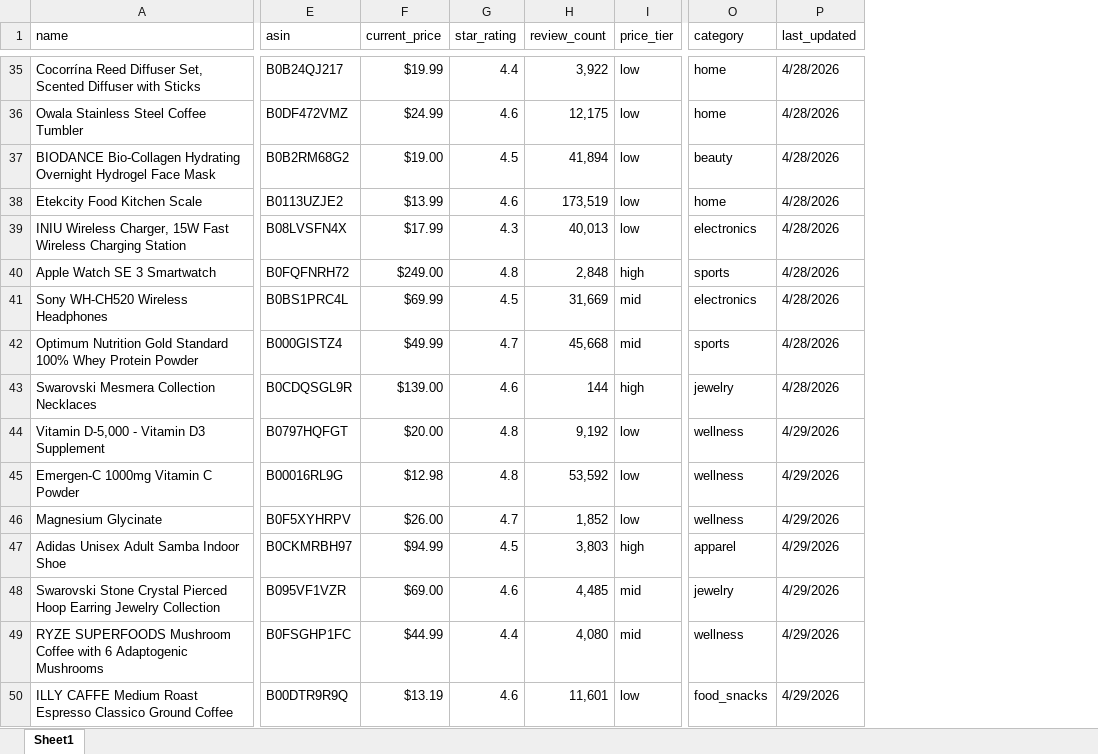
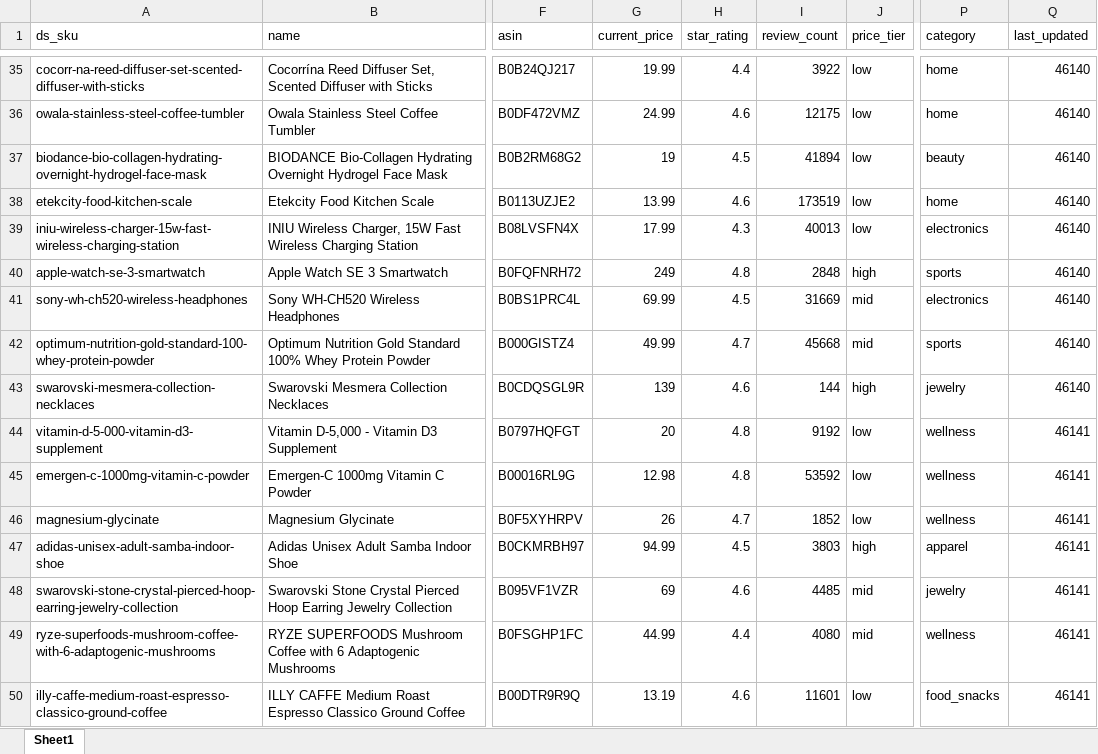
Before and after one commit to jjr2024/projectlandmarks, an Excel workbook: Daysight Manual Amazon Inputs - XLS Format_v3.0.xlsx, sheet Sheet1, drawn as a sheet; only a part is shown, gaps mark what is left out; values as stored, in another font and other column widths than the file's, no cell formats; conditional formats not drawn; addresses are those after the commit; the diff covers the shown part only; the diff names each change by its address in the sheet, - before the commit and + after, or states it on an @@ line.

```diff
--- a/Daysight Manual Amazon Inputs - XLS Format_v3.0.xlsx (sheet Sheet1)
+++ b/Daysight Manual Amazon Inputs - XLS Format_v3.0.xlsx (sheet Sheet1)
+column A (ds_sku), rows 35-50: cocorr-na-reed-diffuser-set-scented-diffuser-with-sticks | owala-stainless-steel-coffee-tumbler | biodance-bio-collagen-hydrating-overnight-hydrogel-face-mask | etekcity-food-kitchen-scale | iniu-wireless-charger-15w-fast-wireless-charging-station | apple-watch-se-3-smartwatch | sony-wh-ch520-wireless-headphones | optimum-nutrition-gold-standard-100-whey-protein-powder | swarovski-mesmera-collection-necklaces | vitamin-d-5-000-vitamin-d3-supplement | emergen-c-1000mg-vitamin-c-powder | magnesium-glycinate | adidas-unisex-adult-samba-indoor-shoe | swarovski-stone-crystal-pierced-hoop-earring-jewelry-collection | ryze-superfoods-mushroom-coffee-with-6-adaptogenic-mushrooms | illy-caffe-medium-roast-espresso-classico-ground-coffee
-G35 (current_price): $19.99
+G35 (current_price): 19.99
-I35 (review_count): 3,922
+I35 (review_count): 3922
-Q35:Q43 (last_updated): 4/28/2026
+Q35:Q43 (last_updated): 46140
-G36 (current_price): $24.99
+G36 (current_price): 24.99
-I36 (review_count): 12,175
+I36 (review_count): 12175
-G37 (current_price): $19.00
+G37 (current_price): 19
-I37 (review_count): 41,894
+I37 (review_count): 41894
-G38 (current_price): $13.99
+G38 (current_price): 13.99
-I38 (review_count): 173,519
+I38 (review_count): 173519
-G39 (current_price): $17.99
+G39 (current_price): 17.99
-I39 (review_count): 40,013
+I39 (review_count): 40013
-G40 (current_price): $249.00
+G40 (current_price): 249
-I40 (review_count): 2,848
+I40 (review_count): 2848
-G41 (current_price): $69.99
+G41 (current_price): 69.99
-I41 (review_count): 31,669
+I41 (review_count): 31669
-G42 (current_price): $49.99
+G42 (current_price): 49.99
-I42 (review_count): 45,668
+I42 (review_count): 45668
-G43 (current_price): $139.00
+G43 (current_price): 139
-G44 (current_price): $20.00
+G44 (current_price): 20
-I44 (review_count): 9,192
+I44 (review_count): 9192
-Q44:Q50 (last_updated): 4/29/2026
+Q44:Q50 (last_updated): 46141
-G45 (current_price): $12.98
+G45 (current_price): 12.98
-I45 (review_count): 53,592
+I45 (review_count): 53592
-G46 (current_price): $26.00
+G46 (current_price): 26
-I46 (review_count): 1,852
+I46 (review_count): 1852
-G47 (current_price): $94.99
+G47 (current_price): 94.99
-I47 (review_count): 3,803
+I47 (review_count): 3803
-G48 (current_price): $69.00
+G48 (current_price): 69
-I48 (review_count): 4,485
+I48 (review_count): 4485
-G49 (current_price): $44.99
+G49 (current_price): 44.99
-I49 (review_count): 4,080
+I49 (review_count): 4080
-G50 (current_price): $13.19
+G50 (current_price): 13.19
-I50 (review_count): 11,601
+I50 (review_count): 11601
```
Also changed, not shown: 156 edited cells elsewhere in this sheet, cell formats, 5 other files.
